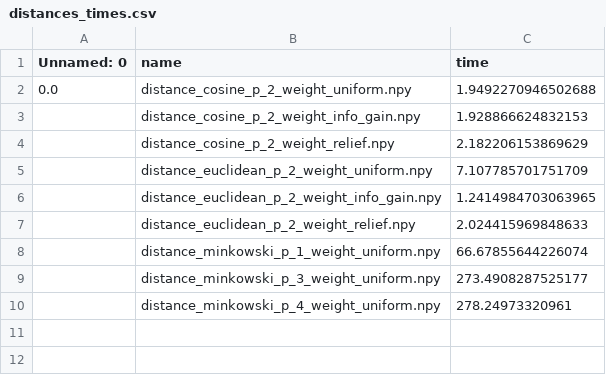
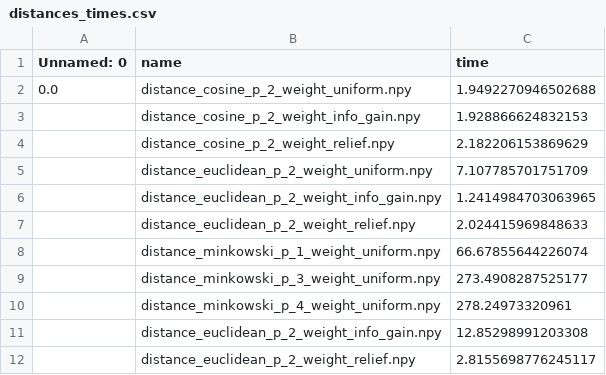
Before and after one commit to JAVI897/IML-Project3, a CSV file: precomputed/adult/fold_4/distances_times.csv, drawn as a sheet; the diff names each change by its address in the sheet, - before the commit and + after, or states it on an @@ line.

```diff
--- a/precomputed/adult/fold_4/distances_times.csv
+++ b/precomputed/adult/fold_4/distances_times.csv
+row 11:  | distance_euclidean_p_2_weight_info_gain.npy | 12.85298991203308
+row 12:  | distance_euclidean_p_2_weight_relief.npy | 2.8155698776245117
```
Also changed, not shown: precomputed/adult/fold_0/distances_times.csv, precomputed/adult/fold_2/distances_times.csv, 15 other files.
